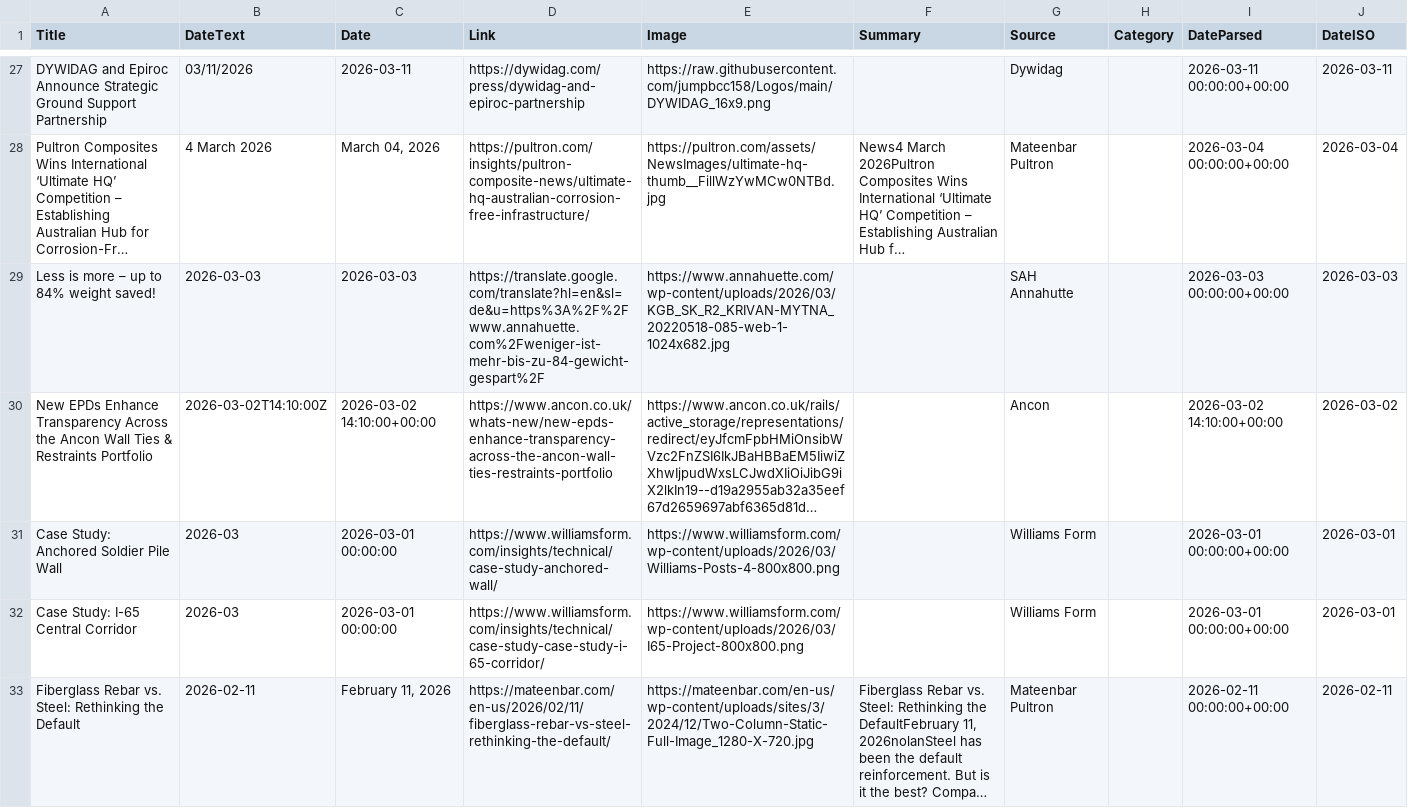
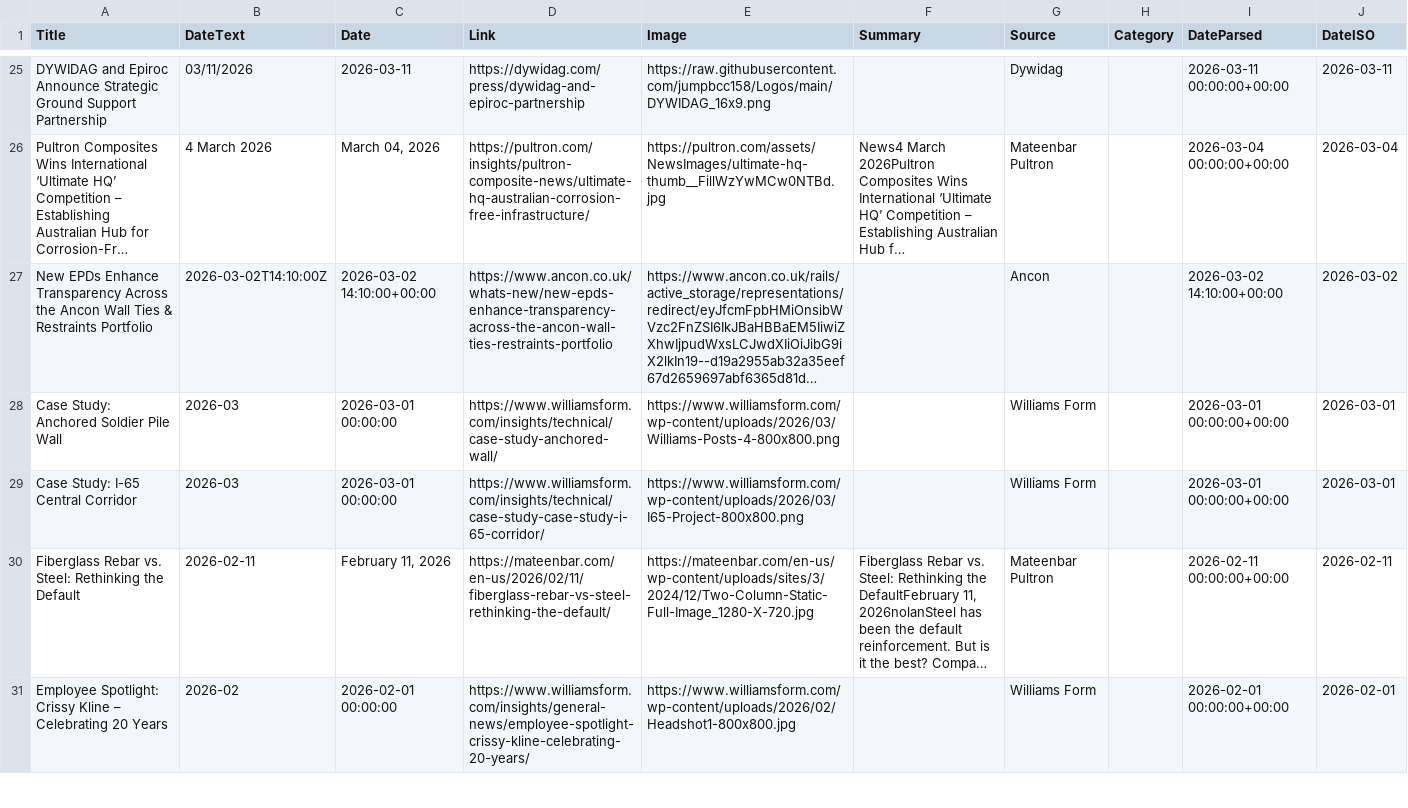
Before and after one commit to passakornDextra/competitorWatch, a CSV file: export_combined.csv, drawn as a sheet; only a part is shown, gaps mark what is left out; the shorter side is filled out with more unchanged rows; long unchanged cells end in …; the diff covers the shown part only; the diff names each change by its address in the sheet, - before the commit and + after, or states it on an @@ line.

```diff
--- a/export_combined.csv
+++ b/export_combined.csv
-row 29: Less is more – up to 84% weight saved! | 2026-03-03 | 2026-03-03 | https://translate.google.com/translate?hl=en&sl=de&u=https%3A%2F%2Fwww.annahuette.com%2Fweniger-ist-mehr-bis-zu-84-gewicht-gespart%2F | https://www.annahuette.com/wp-content/uploads/2026/03/KGB_SK_R2_KRIVAN-MYTNA_20220518-085-web-1-1024x682.jpg |  | SAH Annahutte |  | 2026-03-03 00:00:00+00:00 | 2026-03-03
```
Also changed, not shown: 5 removed rows elsewhere in this file, scrape_status.csv.
